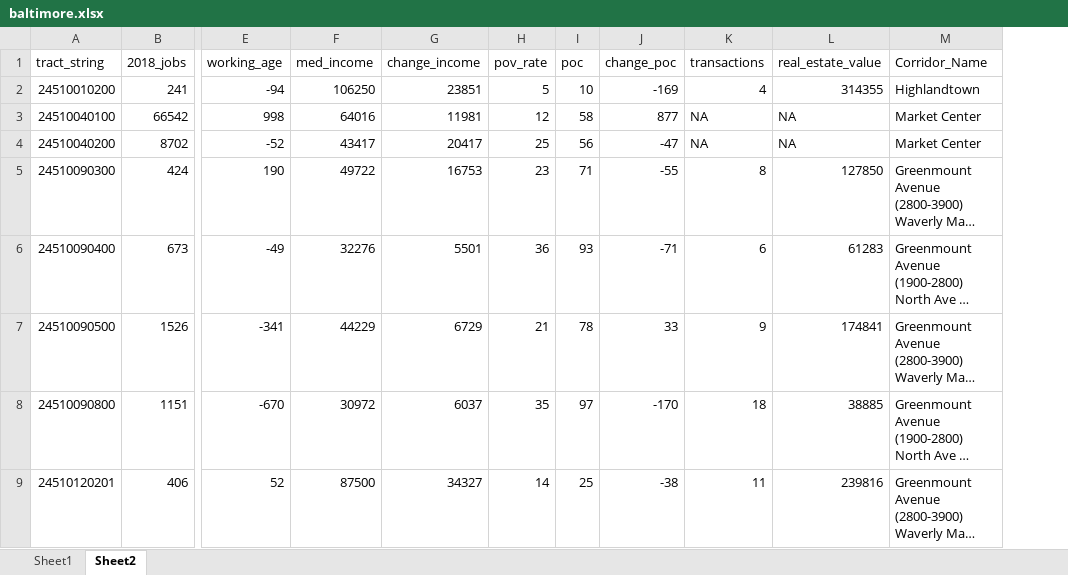
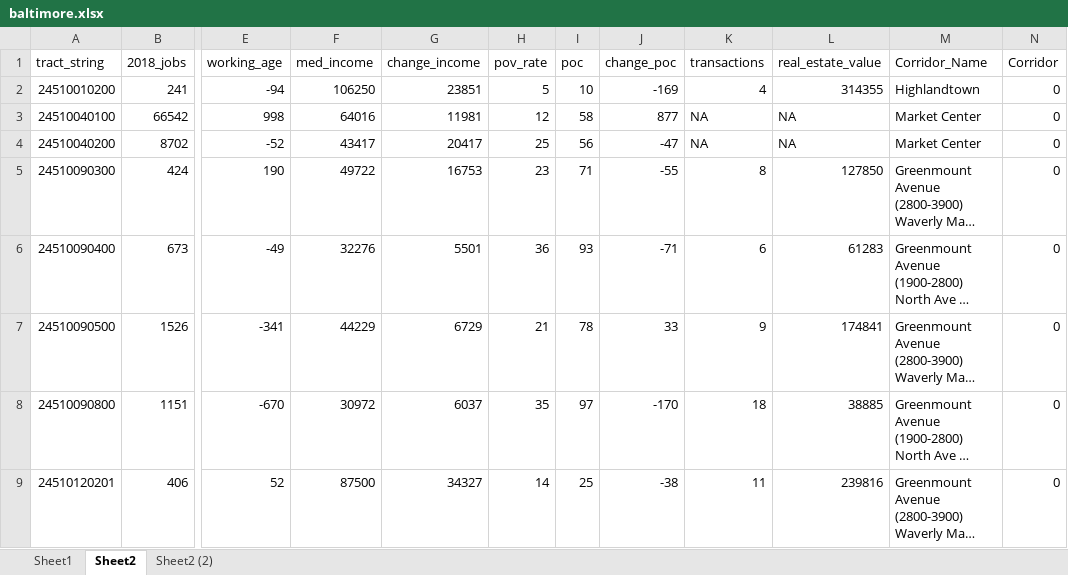
Before and after one commit to carogeo/economic-values-atlas, an Excel workbook: data-raw/baltimore.xlsx, sheet Sheet2, drawn as a sheet; only a part is shown, gaps mark what is left out; long unchanged cells end in …; values as stored, in another font and other column widths than the file's, no borders; the diff names each change by its address in the sheet, - before the commit and + after, or states it on an @@ line.

Commit message:
Fix corridor processing

```diff
--- a/data-raw/baltimore.xlsx (sheet Sheet2)
+++ b/data-raw/baltimore.xlsx (sheet Sheet2)
+sheet tab: Sheet2 (2)
+column N (Corridor), rows 2-9: all 0
```
Also changed, not shown: data-raw/Baltimore_corridor_crosswalk.xlsx, 4 other files.
